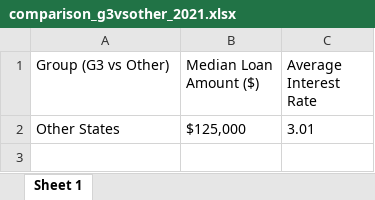
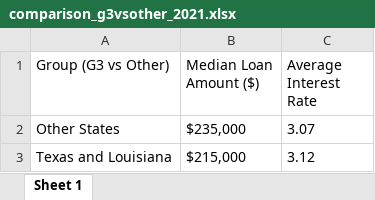
Before and after one commit to IngriKatherine/DSProjectEcon6374G3, an Excel workbook: output/comparison_g3vsother_2021.xlsx, sheet Sheet 1, drawn as a sheet; values as stored, in another font and other column widths than the file's, no borders; the diff names each change by its address in the sheet, - before the commit and + after, or states it on an @@ line.

Commit message:
Added 1st Dataset

```diff
--- a/output/comparison_g3vsother_2021.xlsx (sheet Sheet 1)
+++ b/output/comparison_g3vsother_2021.xlsx (sheet Sheet 1)
-B2 (Median Loan Amount ($)): $125,000
+B2 (Median Loan Amount ($)): $235,000
-C2 (Average Interest Rate): 3.01
+C2 (Average Interest Rate): 3.07
+row 3: Texas and Louisiana | $215,000 | 3.12
```
Also changed, not shown: output/comparison_g3vsother_2023.xlsx, 8 other files.
